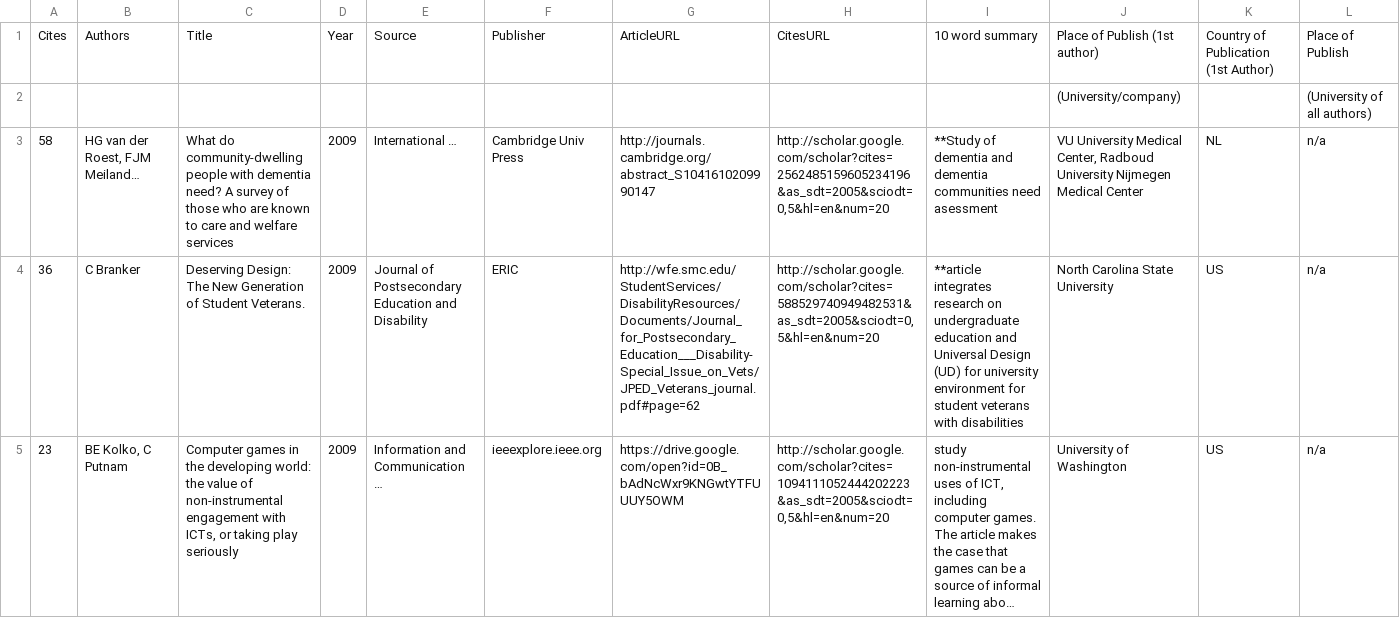
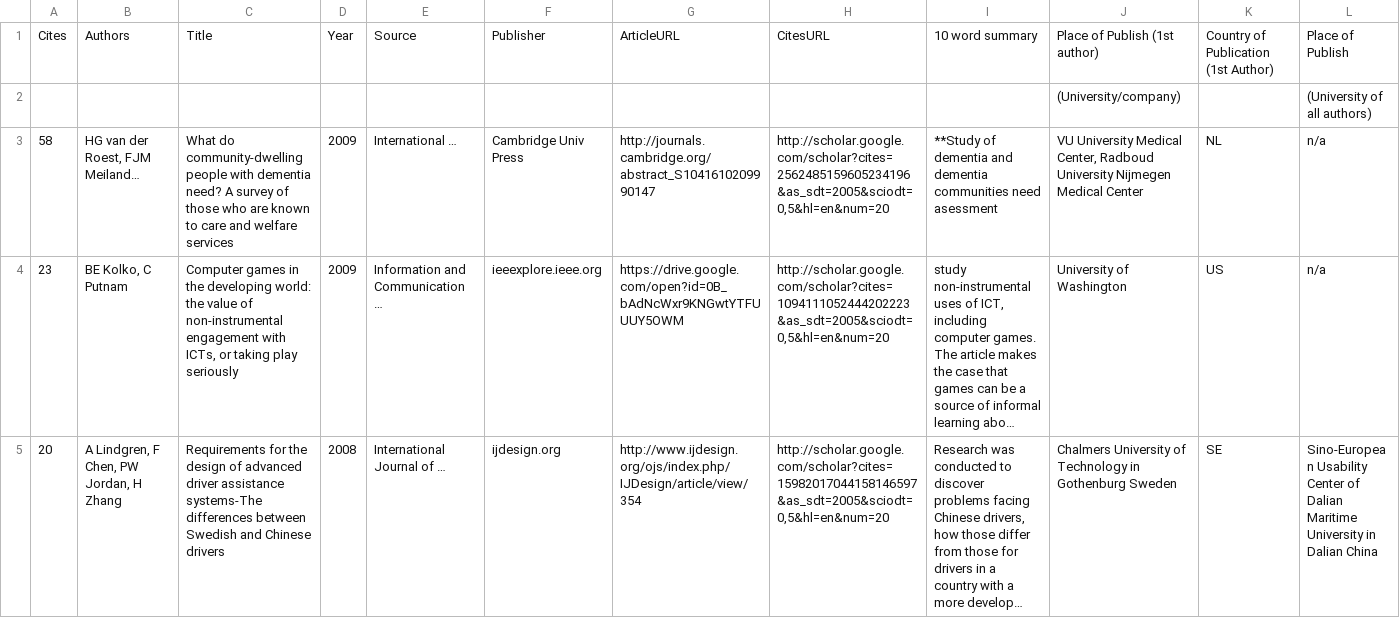
Before and after one commit to piercegordon1/pierce-mapping, a CSV file: data/Data Scraping for Journal Articles Final 041916.csv (was data/Data Scraping for Journal Articles Final 040516.csv), drawn as a sheet; only a part is shown; the shorter side is filled out with more unchanged rows; long unchanged cells end in …; rows hold the shown columns only; the diff covers the shown part only; the diff names each change by its address in the sheet, - before the commit and + after, or states it on an @@ line.

Commit message:
New Dataset!!!!!!!!!!
use this instead.

```diff
--- a/data/Data Scraping for Journal Articles Final 040516.csv
+++ b/data/Data Scraping for Journal Articles Final 041916.csv
-row 4: 36 | C Branker | Deserving Design: The New Generation of Student Veterans. | 2009 | Journal of Postsecondary Education and Disability | ERIC | http://wfe.smc.edu/StudentServices/DisabilityResources/Documents/Journal_for_Postsecondary_Education___Disability-Special_Issue_on_Vets/JPED_Veterans_journal.pdf#page=62 | http://scholar.google.com/scholar?cites=588529740949482531&as_sdt=2005&sciodt=0,5&hl=en&num=20 | **article integrates research on undergraduate education and Universal Design (UD) for university environment for student veterans with disabilities | North Carolina State University | US | n/a
```
Also changed, not shown: 3 removed rows elsewhere in this file, 5 other files.
